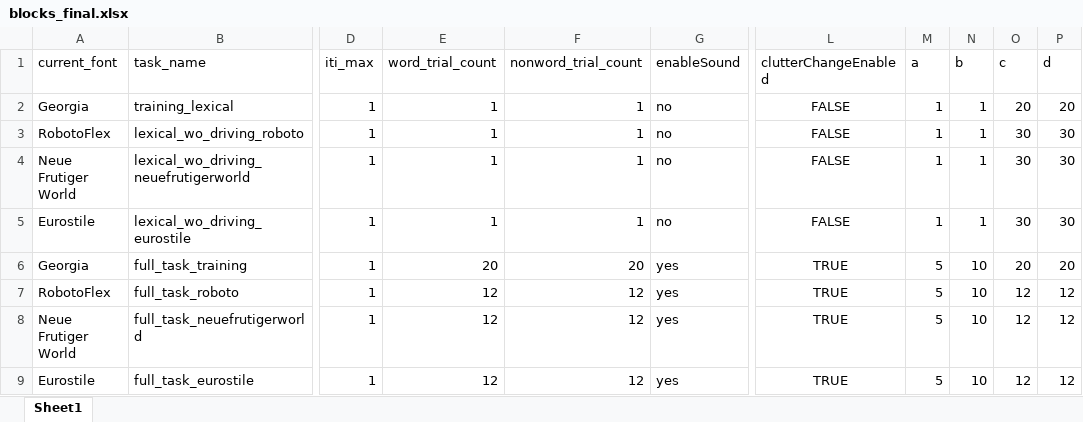
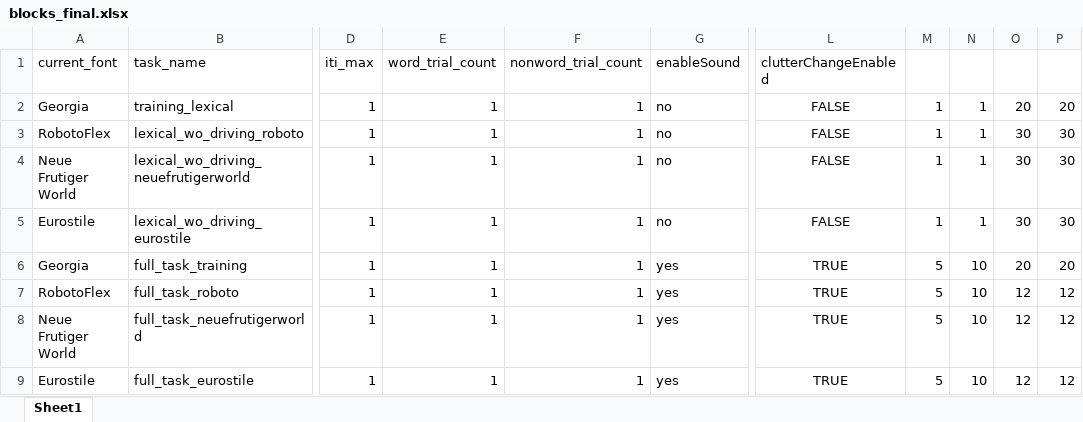
Before and after one commit to kmkucuk/driving_sim, an Excel workbook: blocks_final.xlsx, sheet Sheet1, drawn as a sheet; only a part is shown, gaps mark what is left out; values as stored, in another font and other column widths than the file's, no borders; the diff names each change by its address in the sheet, - before the commit and + after, or states it on an @@ line.

```diff
--- a/blocks_final.xlsx (sheet Sheet1)
+++ b/blocks_final.xlsx (sheet Sheet1)
-M1: a
+M1: (empty)
-N1: b
+N1: (empty)
-O1: c
+O1: (empty)
-P1: d
+P1: (empty)
-E6 (word_trial_count): 20
+E6 (word_trial_count): 1
-F6 (nonword_trial_count): 20
+F6 (nonword_trial_count): 1
-E7:E9 (word_trial_count): 12
+E7:E9 (word_trial_count): 1
-F7:F9 (nonword_trial_count): 12
+F7:F9 (nonword_trial_count): 1
```
Also changed, not shown: 3 other files.
